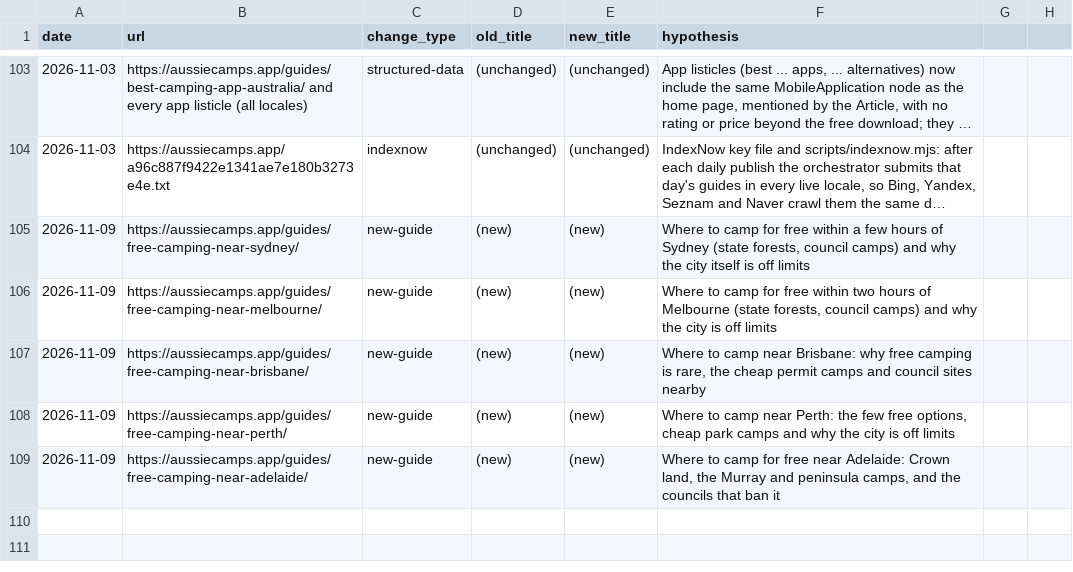
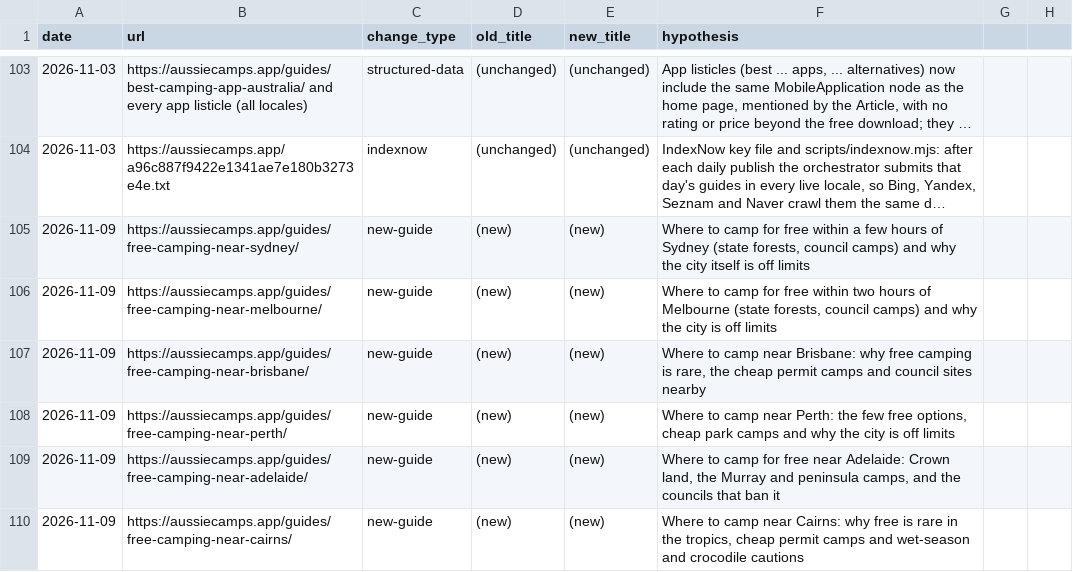
Before and after one commit to CristianRus4/aussiecamps-web, a CSV file: docs/growth/changelog.csv, drawn as a sheet; only a part is shown, gaps mark what is left out; long unchanged cells end in ….

```diff
--- a/docs/growth/changelog.csv
+++ b/docs/growth/changelog.csv
@@ -109 +109,2 @@ date,url,change_type,old_title,new_title,hypothesis
 2026-11-09,https://aussiecamps.app/guides/free-camping-near-adelaide/,new-guide,(new),(new),"Where to camp for free near Adelaide: Crown land, the Murray and peninsula camps, and the councils that ban it"
+2026-11-09,https://aussiecamps.app/guides/free-camping-near-cairns/,new-guide,(new),(new),"Where to camp near Cairns: why free is rare in the tropics, cheap permit camps and wet-season and crocodile cautions"
```
Also changed, not shown: docs/growth/audit/keyword-map.csv, 9 other files.
